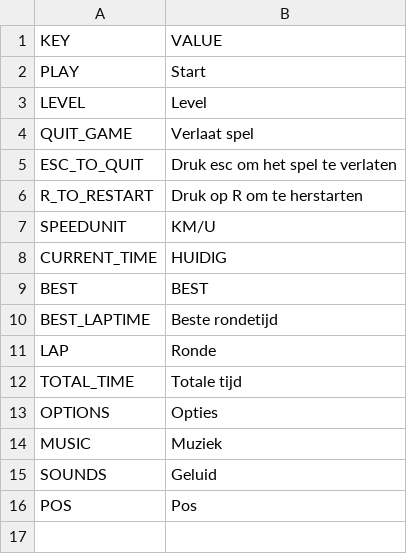
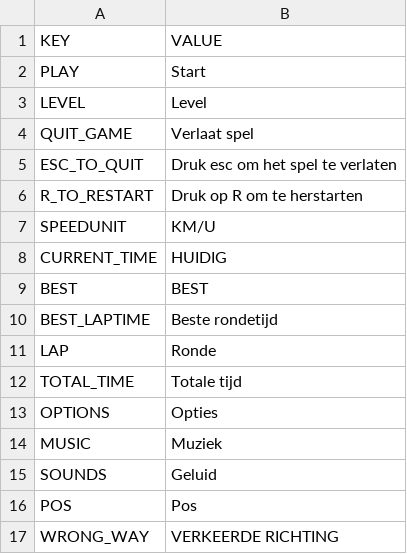
Before and after one commit to KVN3/GENEW, a CSV file: Assets/LocalizeService/Resources/Localization/Dutch.csv, drawn as a sheet.

Commit message:
Gianni's scene map update (waypoints), lokalisation added to wrong way
Also UI fixes

```diff
--- a/Assets/LocalizeService/Resources/Localization/Dutch.csv
+++ b/Assets/LocalizeService/Resources/Localization/Dutch.csv
@@ -16 +16,2 @@ SOUNDS,Geluid
 POS,Pos
+WRONG_WAY,VERKEERDE RICHTING
```
Also changed, not shown: Assets/LocalizeService/Resources/Localization/English.csv, 10 other files.
